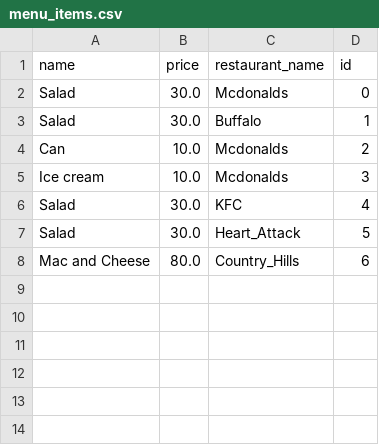
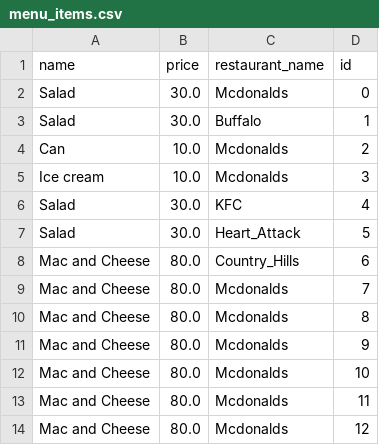
Before and after one commit to OmarShebl36/mini-restaurant-app, a CSV file: static/csv_files/menu_items.csv, drawn as a sheet.

```diff
--- a/static/csv_files/menu_items.csv
+++ b/static/csv_files/menu_items.csv
@@ -8 +8,7 @@ Salad,30.0,Heart_Attack,5
 Mac and Cheese,80.0,Country_Hills,6
+Mac and Cheese,80.0,Mcdonalds,7
+Mac and Cheese,80.0,Mcdonalds,8
+Mac and Cheese,80.0,Mcdonalds,9
+Mac and Cheese,80.0,Mcdonalds,10
+Mac and Cheese,80.0,Mcdonalds,11
+Mac and Cheese,80.0,Mcdonalds,12
```
Also changed, not shown: static/csv_files/restaurants.csv, 10 other files.
